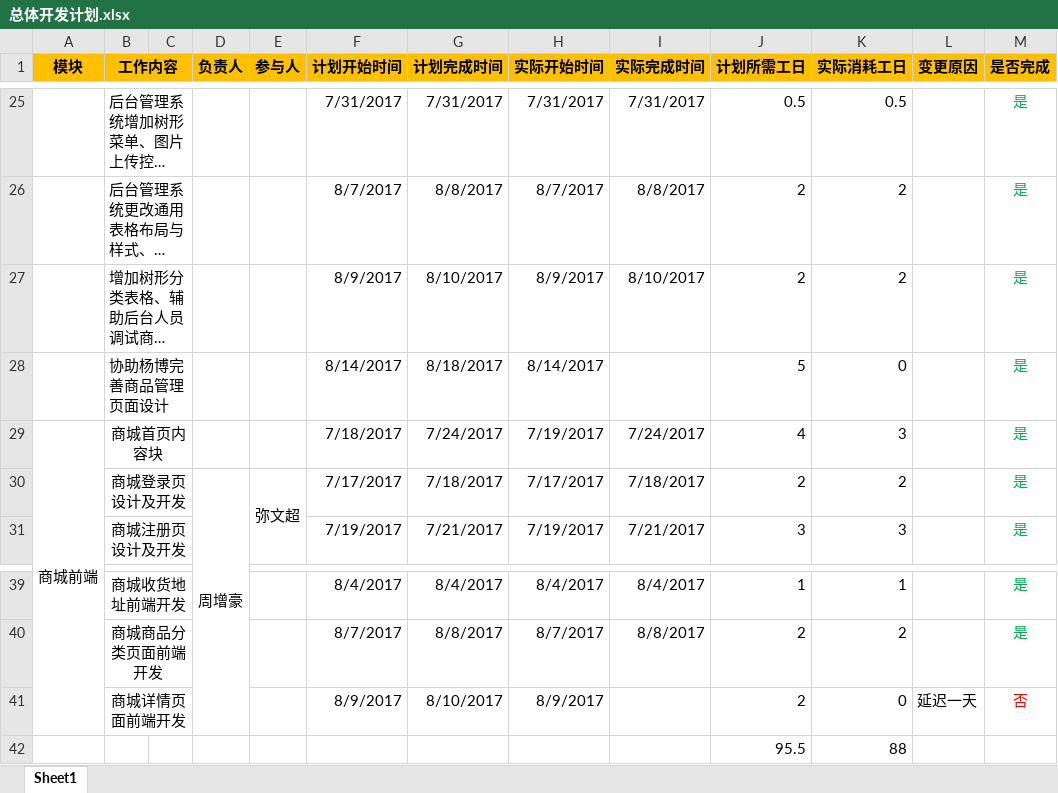
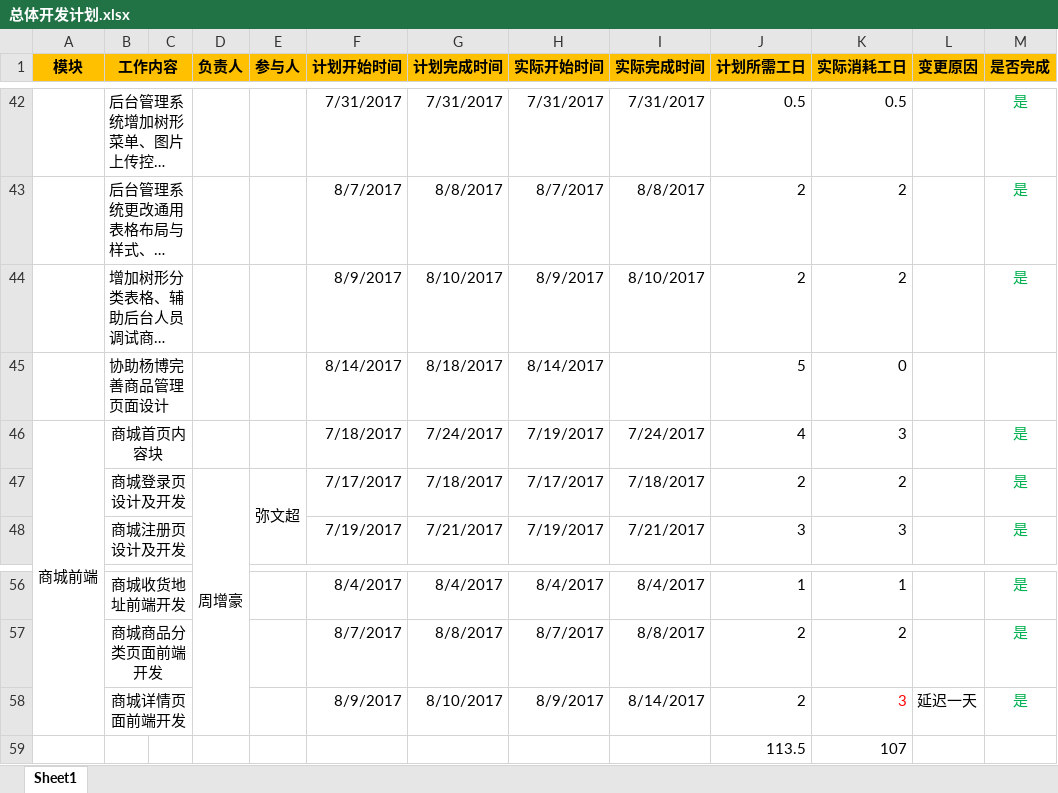
Before and after one commit to dewimi/Hogon.B2B, an Excel workbook: Plans/总体开发计划.xlsx, sheet Sheet1, drawn as a sheet; only a part is shown, gaps mark what is left out; long unchanged cells end in …; values as stored, in another font and other column widths than the file's, no borders; removed rows and columns are numbered as before the commit, all else as after; the diff covers the shown part only; the diff names each change by its address in the sheet, - before the commit and + after, or states it on an @@ line.

```diff
--- a/Plans/总体开发计划.xlsx (sheet Sheet1)
+++ b/Plans/总体开发计划.xlsx (sheet Sheet1)
-M45 (是否完成): 是
+M45 (是否完成): (empty)
-I58 (实际完成时间): (empty)
+I58 (实际完成时间): 8/14/2017
-K58 (实际消耗工日): 0
+K58 (实际消耗工日): 3
-K58 text colour: black
+K58 text colour: #FF0000
-M58 (是否完成): 否
+M58 (是否完成): 是
-M58 text colour: #FF0000
+M58 text colour: #00B050
-row 42:  |  |  |  |  |  |  |  |  | 95.5 | 88
+row 59:  |  |  |  |  |  |  |  |  | 113.5 | 107
```
Also changed, not shown: 17 added rows, 12 edited cells and cell formats elsewhere in this sheet, 1 other file.
